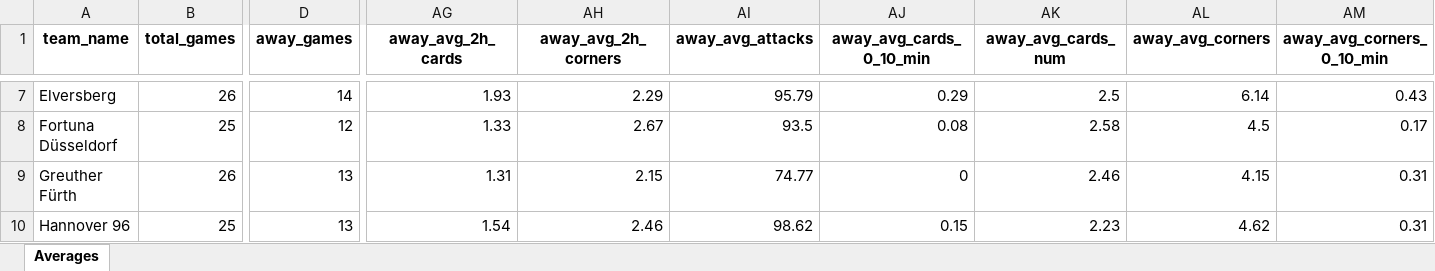
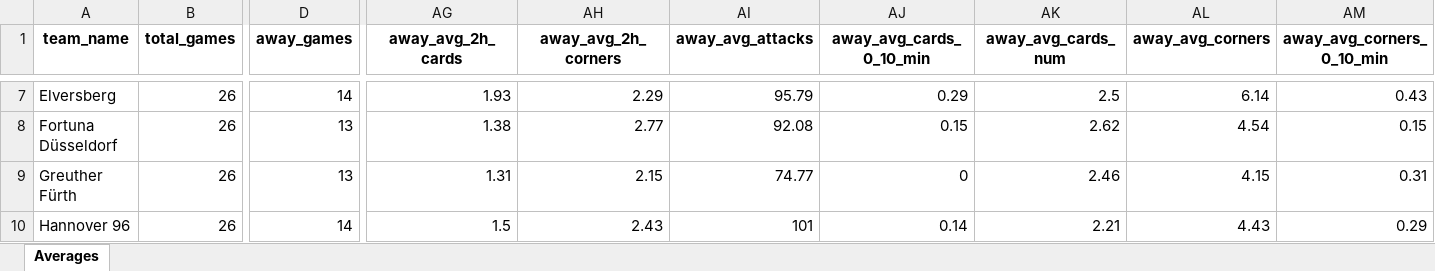
Before and after one commit to aimidas1/aimidas1, an Excel workbook: data/teams/leagues/Averages_Germany_Bundesliga_2_2025-2026.xlsx, sheet Averages, drawn as a sheet; only a part is shown, gaps mark what is left out; values as stored, in another font and other column widths than the file's, no borders; table styles not drawn; the diff covers the shown part only; the diff names each change by its address in the sheet, - before the commit and + after, or states it on an @@ line.

Commit message:
Update team averages

```diff
--- a/data/teams/leagues/Averages_Germany_Bundesliga_2_2025-2026.xlsx (sheet Averages)
+++ b/data/teams/leagues/Averages_Germany_Bundesliga_2_2025-2026.xlsx (sheet Averages)
-B8 (total_games): 25
+B8 (total_games): 26
-D8 (away_games): 12
+D8 (away_games): 13
-AG8 (away_avg_2h_cards): 1.33
+AG8 (away_avg_2h_cards): 1.38
-AH8 (away_avg_2h_corners): 2.67
+AH8 (away_avg_2h_corners): 2.77
-AI8 (away_avg_attacks): 93.5
+AI8 (away_avg_attacks): 92.08
-AJ8 (away_avg_cards_0_10_min): 0.08
+AJ8 (away_avg_cards_0_10_min): 0.15
-AK8 (away_avg_cards_num): 2.58
+AK8 (away_avg_cards_num): 2.62
-AL8 (away_avg_corners): 4.5
+AL8 (away_avg_corners): 4.54
-AM8 (away_avg_corners_0_10_min): 0.17
+AM8 (away_avg_corners_0_10_min): 0.15
-B10 (total_games): 25
+B10 (total_games): 26
-D10 (away_games): 13
+D10 (away_games): 14
-AG10 (away_avg_2h_cards): 1.54
+AG10 (away_avg_2h_cards): 1.5
-AH10 (away_avg_2h_corners): 2.46
+AH10 (away_avg_2h_corners): 2.43
-AI10 (away_avg_attacks): 98.62
+AI10 (away_avg_attacks): 101
-AJ10 (away_avg_cards_0_10_min): 0.15
+AJ10 (away_avg_cards_0_10_min): 0.14
-AK10 (away_avg_cards_num): 2.23
+AK10 (away_avg_cards_num): 2.21
-AL10 (away_avg_corners): 4.62
+AL10 (away_avg_corners): 4.43
-AM10 (away_avg_corners_0_10_min): 0.31
+AM10 (away_avg_corners_0_10_min): 0.29
```
Also changed, not shown: 1038 edited cells elsewhere in this sheet.
